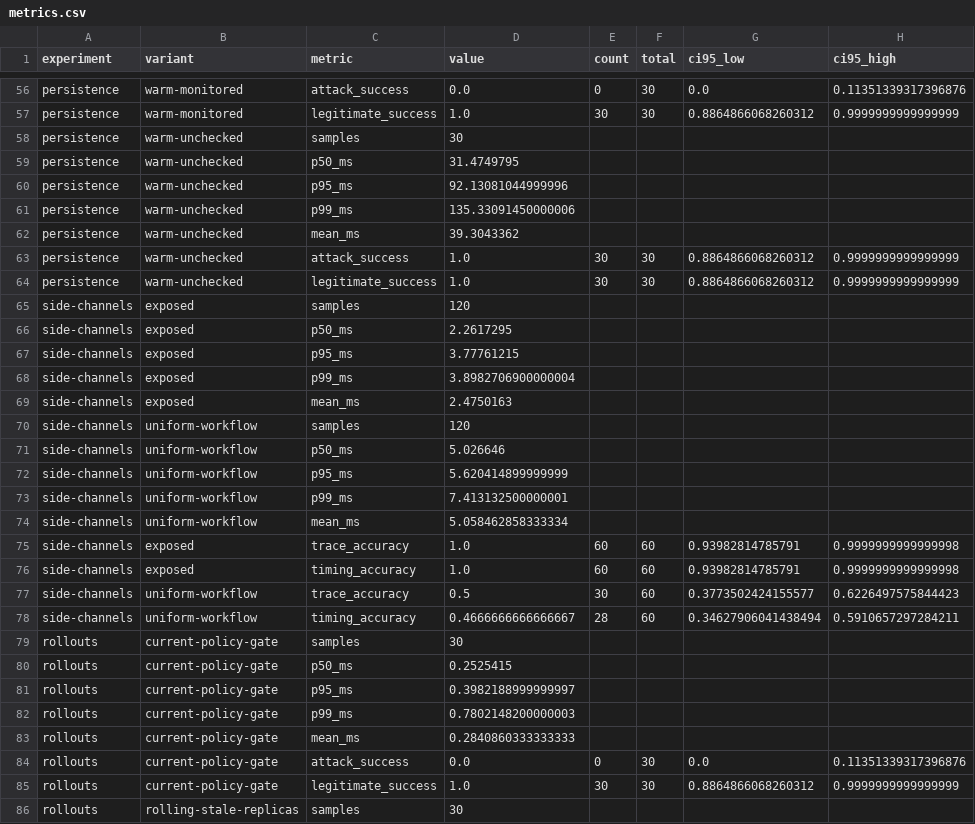
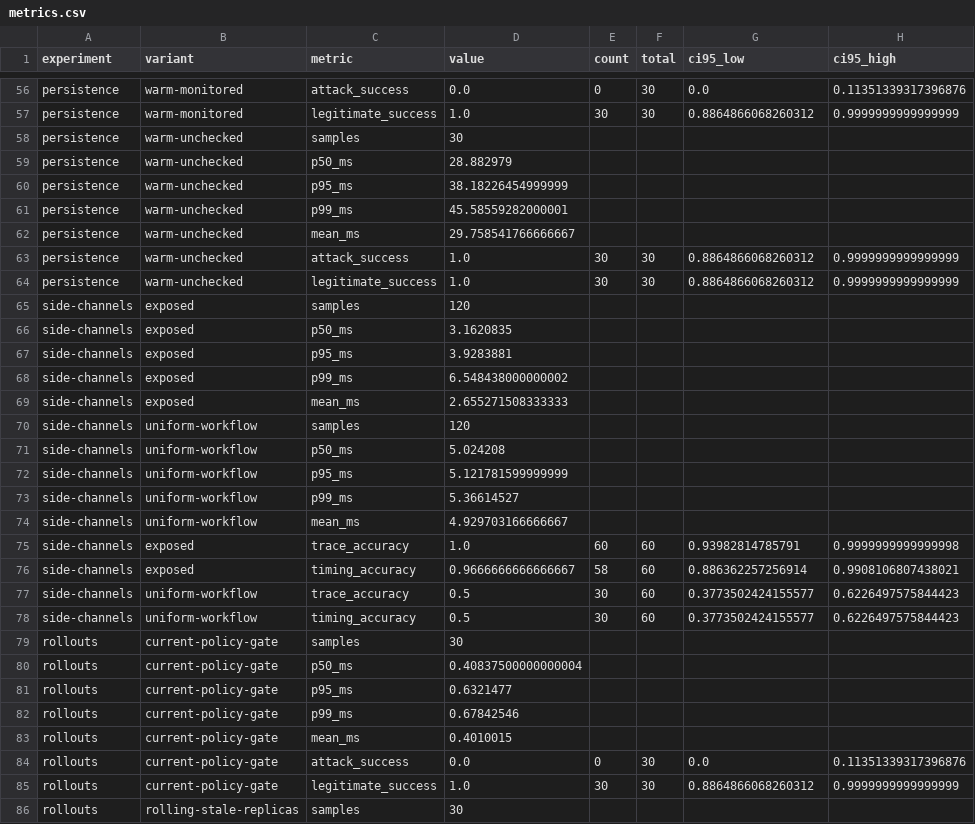
Before and after one commit to kattaavaneeshrao/serverless-srsf, a CSV file: results/metrics.csv, drawn as a sheet; only a part is shown, gaps mark what is left out; the diff covers the shown part only.

```diff
--- a/results/metrics.csv
+++ b/results/metrics.csv
@@ -58,6 +58,6 @@ persistence,warm-monitored,legitimate_success,1.0,30,30,0.8864866068260312,0.999
 persistence,warm-unchecked,samples,30,,,,
-persistence,warm-unchecked,p50_ms,31.4749795,,,,
-persistence,warm-unchecked,p95_ms,92.13081044999996,,,,
-persistence,warm-unchecked,p99_ms,135.33091450000006,,,,
-persistence,warm-unchecked,mean_ms,39.3043362,,,,
+persistence,warm-unchecked,p50_ms,28.882979,,,,
+persistence,warm-unchecked,p95_ms,38.18226454999999,,,,
+persistence,warm-unchecked,p99_ms,45.58559282000001,,,,
+persistence,warm-unchecked,mean_ms,29.758541766666667,,,,
 persistence,warm-unchecked,attack_success,1.0,30,30,0.8864866068260312,0.9999999999999999
@@ -65,20 +65,20 @@ persistence,warm-unchecked,legitimate_success,1.0,30,30,0.8864866068260312,0.999
 side-channels,exposed,samples,120,,,,
-side-channels,exposed,p50_ms,2.2617295,,,,
-side-channels,exposed,p95_ms,3.77761215,,,,
-side-channels,exposed,p99_ms,3.8982706900000004,,,,
-side-channels,exposed,mean_ms,2.4750163,,,,
+side-channels,exposed,p50_ms,3.1620835,,,,
+side-channels,exposed,p95_ms,3.9283881,,,,
+side-channels,exposed,p99_ms,6.548438000000002,,,,
+side-channels,exposed,mean_ms,2.655271508333333,,,,
 side-channels,uniform-workflow,samples,120,,,,
-side-channels,uniform-workflow,p50_ms,5.026646,,,,
-side-channels,uniform-workflow,p95_ms,5.620414899999999,,,,
-side-channels,uniform-workflow,p99_ms,7.413132500000001,,,,
-side-channels,uniform-workflow,mean_ms,5.058462858333334,,,,
+side-channels,uniform-workflow,p50_ms,5.024208,,,,
+side-channels,uniform-workflow,p95_ms,5.121781599999999,,,,
+side-channels,uniform-workflow,p99_ms,5.36614527,,,,
+side-channels,uniform-workflow,mean_ms,4.929703166666667,,,,
 side-channels,exposed,trace_accuracy,1.0,60,60,0.93982814785791,0.9999999999999998
-side-channels,exposed,timing_accuracy,1.0,60,60,0.93982814785791,0.9999999999999998
+side-channels,exposed,timing_accuracy,0.9666666666666667,58,60,0.886362257256914,0.9908106807438021
 side-channels,uniform-workflow,trace_accuracy,0.5,30,60,0.3773502424155577,0.6226497575844423
-side-channels,uniform-workflow,timing_accuracy,0.4666666666666667,28,60,0.34627906041438494,0.5910657297284211
+side-channels,uniform-workflow,timing_accuracy,0.5,30,60,0.3773502424155577,0.6226497575844423
 rollouts,current-policy-gate,samples,30,,,,
-rollouts,current-policy-gate,p50_ms,0.2525415,,,,
-rollouts,current-policy-gate,p95_ms,0.3982188999999997,,,,
-rollouts,current-policy-gate,p99_ms,0.7802148200000003,,,,
-rollouts,current-policy-gate,mean_ms,0.2840860333333333,,,,
+rollouts,current-policy-gate,p50_ms,0.40837500000000004,,,,
+rollouts,current-policy-gate,p95_ms,0.6321477,,,,
+rollouts,current-policy-gate,p99_ms,0.67842546,,,,
+rollouts,current-policy-gate,mean_ms,0.4010015,,,,
 rollouts,current-policy-gate,attack_success,0.0,0,30,0.0,0.11351339317396876
```
Also changed, not shown: 52 edited cells elsewhere in this file, 5 other files.
